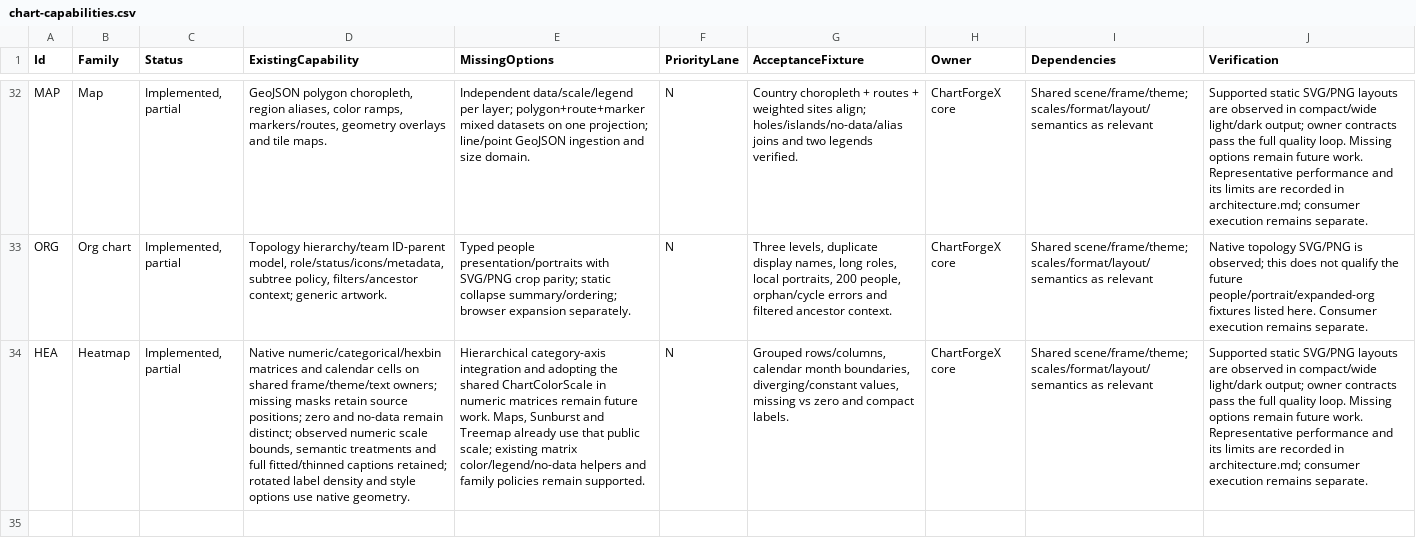
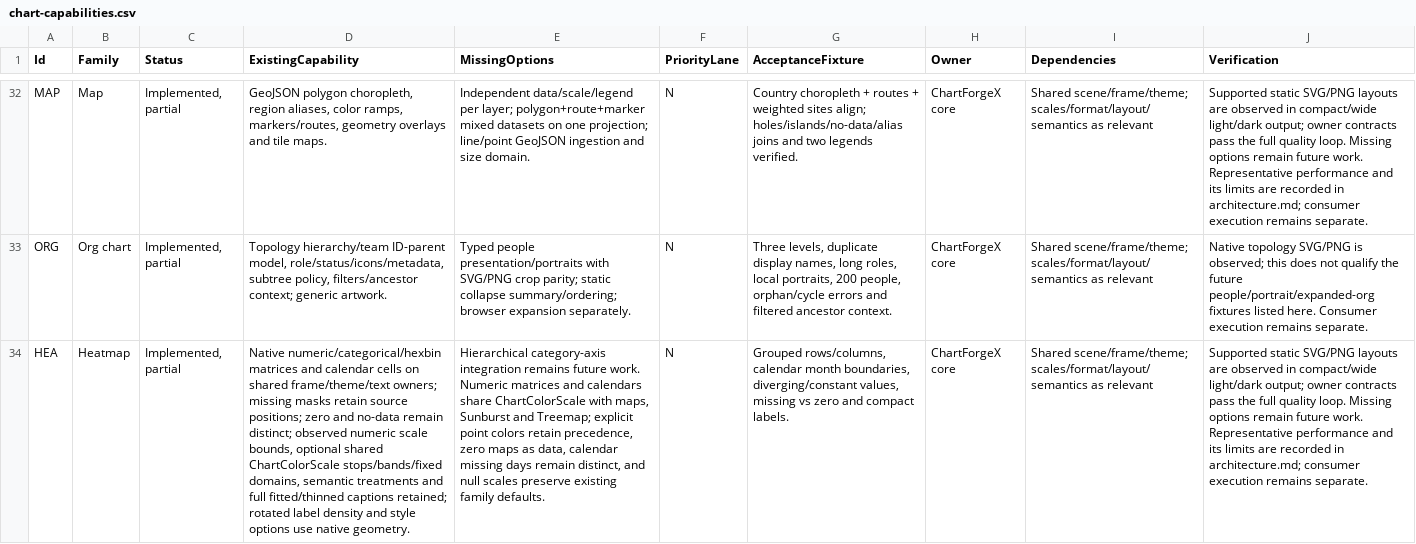
Before and after one commit to EvotecIT/ChartForgeX, a CSV file: docs/v2/chart-capabilities.csv, drawn as a sheet; only a part is shown, gaps mark what is left out; the diff names each change by its address in the sheet, - before the commit and + after, or states it on an @@ line.

Commit message:
Share numeric color scales across matrix and calendar heatmaps

```diff
--- a/docs/v2/chart-capabilities.csv
+++ b/docs/v2/chart-capabilities.csv
-D34 (ExistingCapability): …scale bounds, semantic treatments…
+D34 (ExistingCapability): …scale bounds, optional shared ChartColorScale stops/bands/fixed domains, semantic treatments…
-E34 (MissingOptions): …category-axis integration and adopting the shared ChartColorScale in numeric matrices remain future work. Maps, Sunburst and Treemap already use that public scale; existing matrix color/legend/no-data helpers and family policies remain supported.
+E34 (MissingOptions): …category-axis integration remains future work. Numeric matrices and calendars share ChartColorScale with maps, Sunburst and Treemap; explicit point colors retain precedence, zero maps as data, calendar missing days remain distinct, and null scales preserve existing family defaults.
```
Also changed, not shown: 17 other files.
